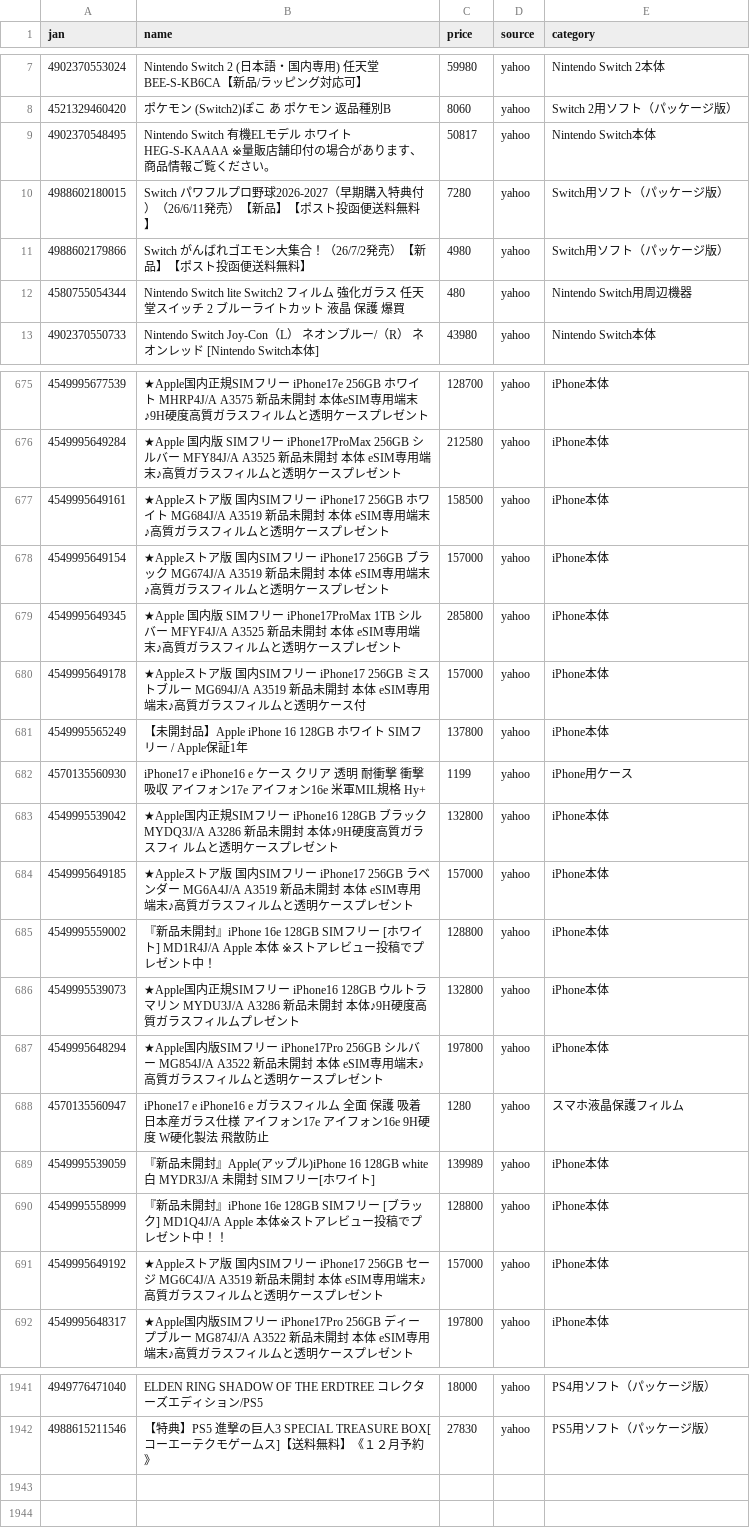
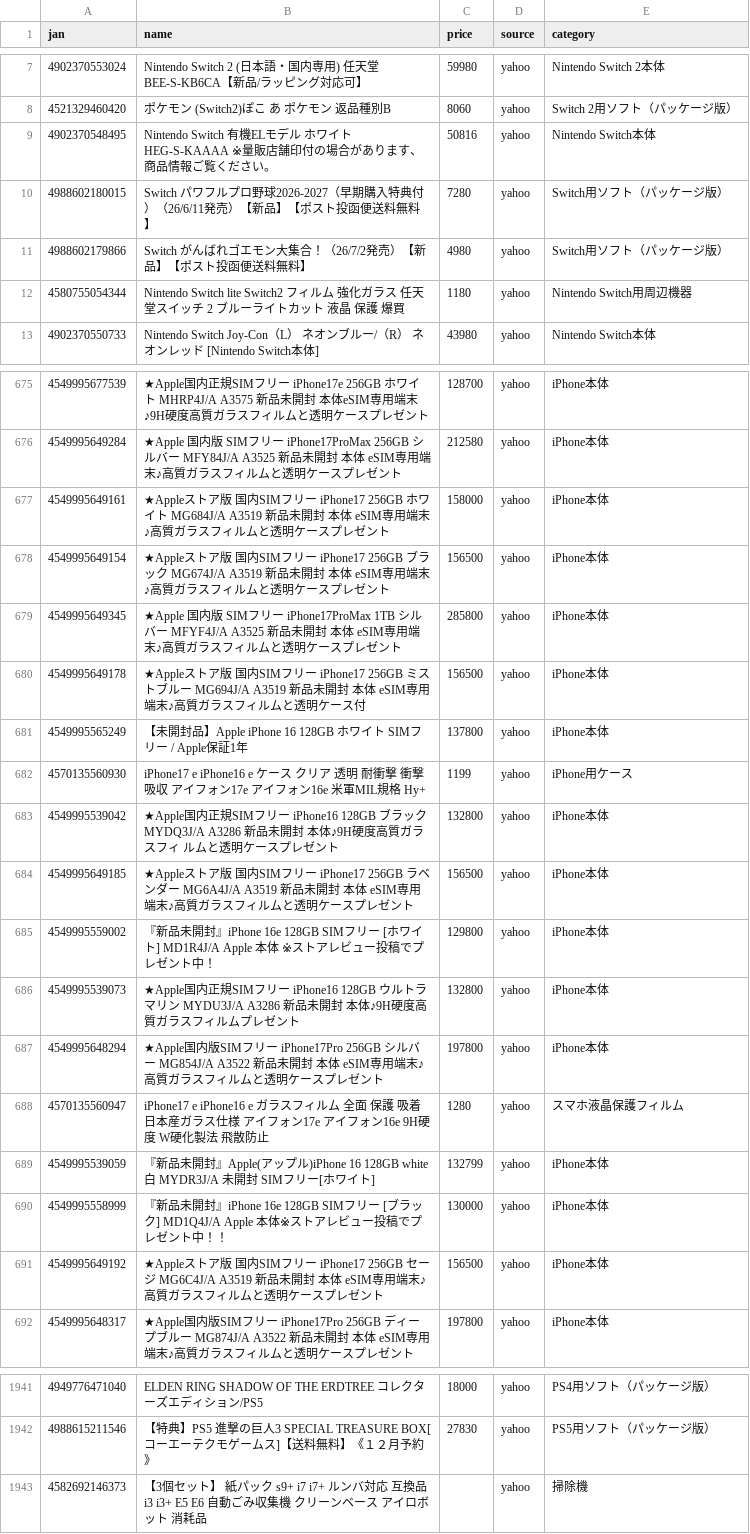
Before and after one commit to TAKUYA-1187/Claude, a CSV file: price_comparison/data/collected/collected_latest.csv, drawn as a sheet; only a part is shown, gaps mark what is left out; the diff covers the shown part only.

```diff
--- a/price_comparison/data/collected/collected_latest.csv
+++ b/price_comparison/data/collected/collected_latest.csv
@@ -8,6 +8,6 @@
 4521329460420,ポケモン (Switch2)ぽこ あ ポケモン 返品種別B,8060,yahoo,Switch 2用ソフト（パッケージ版）
-4902370548495,Nintendo Switch 有機ELモデル ホワイト HEG-S-KAAAA  ※量販店舗印付の場合があります、商品情報ご覧ください。,50817,yahoo,Nintendo Switch本体
+4902370548495,Nintendo Switch 有機ELモデル ホワイト HEG-S-KAAAA  ※量販店舗印付の場合があります、商品情報ご覧ください。,50816,yahoo,Nintendo Switch本体
 4988602180015,Switch　パワフルプロ野球2026-2027（早期購入特典付）（26/6/11発売）【新品】【ポスト投函便送料無料】,7280,yahoo,Switch用ソフト（パッケージ版）
 4988602179866,Switch　がんばれゴエモン大集合！（26/7/2発売）【新品】【ポスト投函便送料無料】,4980,yahoo,Switch用ソフト（パッケージ版）
-4580755054344,Nintendo Switch lite Switch2 フィルム 強化ガラス 任天堂スイッチ 2 ブルーライトカット 液晶 保護 爆買,480,yahoo,Nintendo Switch用周辺機器
+4580755054344,Nintendo Switch lite Switch2 フィルム 強化ガラス 任天堂スイッチ 2 ブルーライトカット 液晶 保護 爆買,1180,yahoo,Nintendo Switch用周辺機器
 4902370550733,Nintendo Switch Joy-Con（L） ネオンブルー/（R） ネオンレッド [Nintendo Switch本体],43980,yahoo,Nintendo Switch本体
@@ -676,6 +676,6 @@
 4549995649284,★Apple 国内版 SIMフリー iPhone17ProMax 256GB シルバー  MFY84J/A A3525 新品未開封 本体 eSIM専用端末♪高質ガラスフィルムと透明ケースプレゼント,212580,yahoo,iPhone本体
-4549995649161,★Appleストア版 国内SIMフリー iPhone17 256GB ホワイト MG684J/A A3519 新品未開封 本体  eSIM専用端末♪高質ガラスフィルムと透明ケースプレゼント,158500,yahoo,iPhone本体
-4549995649154,★Appleストア版 国内SIMフリー iPhone17 256GB ブラック  MG674J/A A3519 新品未開封 本体  eSIM専用端末♪高質ガラスフィルムと透明ケースプレゼント,157000,yahoo,iPhone本体
+4549995649161,★Appleストア版 国内SIMフリー iPhone17 256GB ホワイト MG684J/A A3519 新品未開封 本体  eSIM専用端末♪高質ガラスフィルムと透明ケースプレゼント,158000,yahoo,iPhone本体
+4549995649154,★Appleストア版 国内SIMフリー iPhone17 256GB ブラック  MG674J/A A3519 新品未開封 本体  eSIM専用端末♪高質ガラスフィルムと透明ケースプレゼント,156500,yahoo,iPhone本体
 4549995649345,★Apple 国内版 SIMフリー iPhone17ProMax 1TB シルバー  MFYF4J/A A3525 新品未開封 本体 eSIM専用端末♪高質ガラスフィルムと透明ケースプレゼント,285800,yahoo,iPhone本体
-4549995649178,★Appleストア版 国内SIMフリー iPhone17 256GB ミストブルー MG694J/A A3519 新品未開封 本体  eSIM専用端末♪高質ガラスフィルムと透明ケース付,157000,yahoo,iPhone本体
+4549995649178,★Appleストア版 国内SIMフリー iPhone17 256GB ミストブルー MG694J/A A3519 新品未開封 本体  eSIM専用端末♪高質ガラスフィルムと透明ケース付,156500,yahoo,iPhone本体
 4549995565249,【未開封品】Apple iPhone 16 128GB ホワイト SIMフリー / Apple保証1年,137800,yahoo,iPhone本体
@@ -683,4 +683,4 @@
 4549995539042,★Apple国内正規SIMフリー iPhone16 128GB ブラック MYDQ3J/A A3286 新品未開封 本体♪9H硬度高質ガラスフィ ルムと透明ケースプレゼント,132800,yahoo,iPhone本体
-4549995649185,★Appleストア版 国内SIMフリー iPhone17 256GB ラベンダー MG6A4J/A A3519 新品未開封 本体  eSIM専用端末♪高質ガラスフィルムと透明ケースプレゼント,157000,yahoo,iPhone本体
-4549995559002,『新品未開封』iPhone 16e 128GB SIMフリー [ホワイト] MD1R4J/A Apple 本体 ※ストアレビュー投稿でプレゼント中！,128800,yahoo,iPhone本体
+4549995649185,★Appleストア版 国内SIMフリー iPhone17 256GB ラベンダー MG6A4J/A A3519 新品未開封 本体  eSIM専用端末♪高質ガラスフィルムと透明ケースプレゼント,156500,yahoo,iPhone本体
+4549995559002,『新品未開封』iPhone 16e 128GB SIMフリー [ホワイト] MD1R4J/A Apple 本体 ※ストアレビュー投稿でプレゼント中！,129800,yahoo,iPhone本体
 4549995539073,★Apple国内正規SIMフリー iPhone16 128GB  ウルトラマリン MYDU3J/A A3286 新品未開封 本体♪9H硬度高質ガラスフィルムプレゼント,132800,yahoo,iPhone本体
@@ -688,5 +688,5 @@
 4570135560947,iPhone17 e iPhone16 e ガラスフィルム 全面 保護 吸着 日本産ガラス仕様 アイフォン17e アイフォン16e 9H硬度 W硬化製法 飛散防止,1280,yahoo,スマホ液晶保護フィルム
-4549995539059,『新品未開封』Apple(アップル)iPhone 16 128GB white 白 MYDR3J/A 未開封 SIMフリー[ホワイト],139989,yahoo,iPhone本体
-4549995558999,『新品未開封』iPhone 16e 128GB SIMフリー [ブラック] MD1Q4J/A Apple 本体※ストアレビュー投稿でプレゼント中！！,128800,yahoo,iPhone本体
-4549995649192,★Appleストア版 国内SIMフリー iPhone17 256GB セージ MG6C4J/A A3519 新品未開封 本体  eSIM専用端末♪高質ガラスフィルムと透明ケースプレゼント,157000,yahoo,iPhone本体
+4549995539059,『新品未開封』Apple(アップル)iPhone 16 128GB white 白 MYDR3J/A 未開封 SIMフリー[ホワイト],132799,yahoo,iPhone本体
+4549995558999,『新品未開封』iPhone 16e 128GB SIMフリー [ブラック] MD1Q4J/A Apple 本体※ストアレビュー投稿でプレゼント中！！,130000,yahoo,iPhone本体
+4549995649192,★Appleストア版 国内SIMフリー iPhone17 256GB セージ MG6C4J/A A3519 新品未開封 本体  eSIM専用端末♪高質ガラスフィルムと透明ケースプレゼント,156500,yahoo,iPhone本体
 4549995648317,★Apple国内版SIMフリー iPhone17Pro 256GB ディープブルー MG874J/A  A3522 新品未開封 本体 eSIM専用端末♪高質ガラスフィルムと透明ケースプレゼント,197800,yahoo,iPhone本体
@@ -1942 +1942,2 @@
 4988615211546,【特典】PS5 進撃の巨人3 SPECIAL TREASURE BOX[コーエーテクモゲームス]【送料無料】《１２月予約》,27830,yahoo,PS5用ソフト（パッケージ版）
+4582692146373,【3個セット】 紙パック s9+ i7 i7+ ルンバ対応 互換品 i3 i3+ E5 E6  自動ごみ収集機 クリーンベース アイロボット 消耗品,,yahoo,掃除機
```
Also changed, not shown: 36 edited cells elsewhere in this file, 1 other file.
